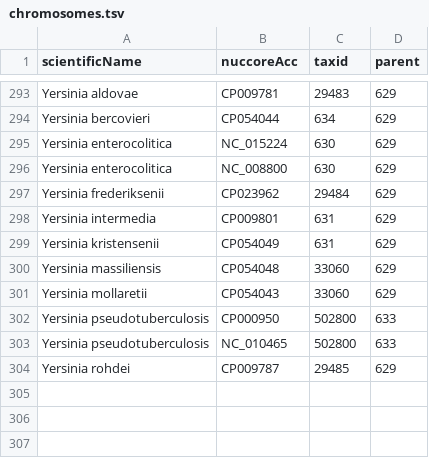
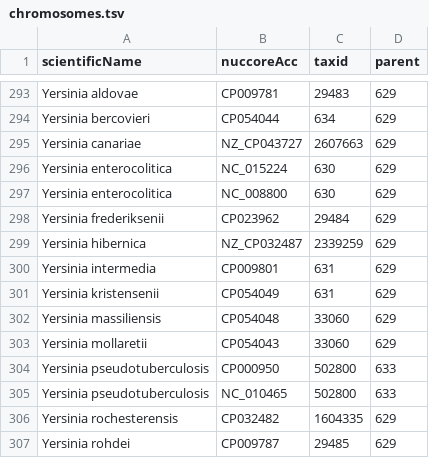
Before and after one commit to lskatz/Kalamari, a TSV file: src/chromosomes.tsv, drawn as a sheet; only a part is shown, gaps mark what is left out; the diff names each change by its address in the sheet, - before the commit and + after, or states it on an @@ line.

Commit message:
adding in Scott's Yersinia genomes

```diff
--- a/src/chromosomes.tsv
+++ b/src/chromosomes.tsv
+row 295: Yersinia canariae | NZ_CP043727 | 2607663 | 629
+row 299: Yersinia hibernica | NZ_CP032487 | 2339259 | 629
+row 306: Yersinia rochesterensis | CP032482 | 1604335 | 629
```
Also changed, not shown: 3 other files.
